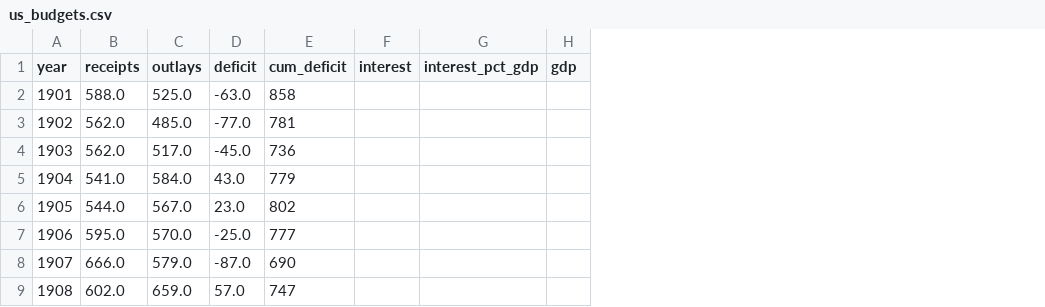
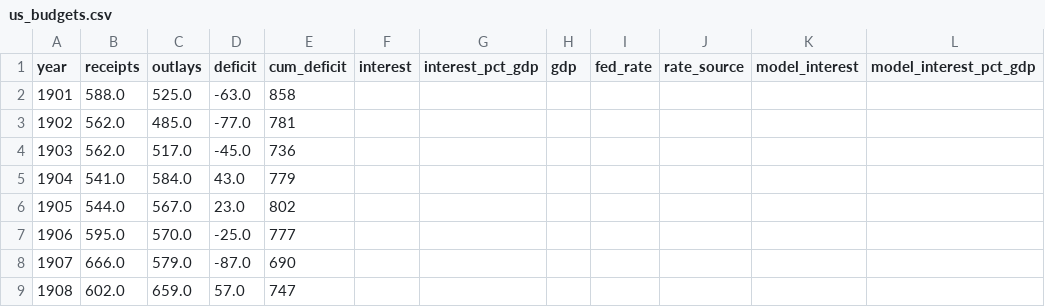
Before and after one commit to darbyatNE/widgets, a CSV file: src/data/us_budgets.csv, drawn as a sheet; only a part is shown; the diff names each change by its address in the sheet, - before the commit and + after, or states it on an @@ line.

```diff
--- a/src/data/us_budgets.csv
+++ b/src/data/us_budgets.csv
+column I (fed_rate), empty
+column J (rate_source), empty
+column K (model_interest), empty
+column L (model_interest_pct_gdp), empty
```
Also changed, not shown: 3 other files.
